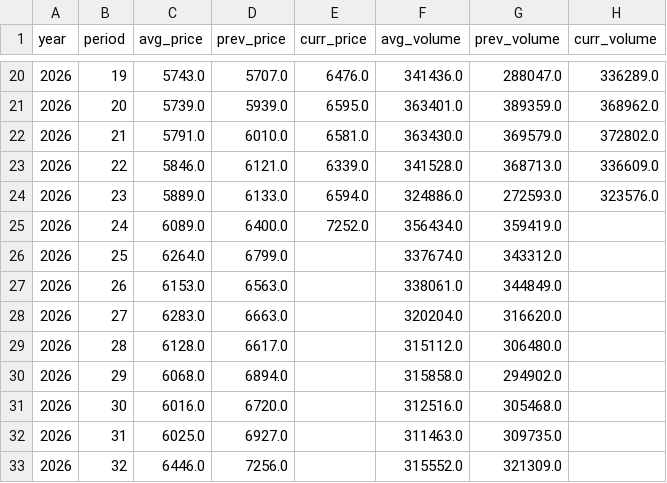
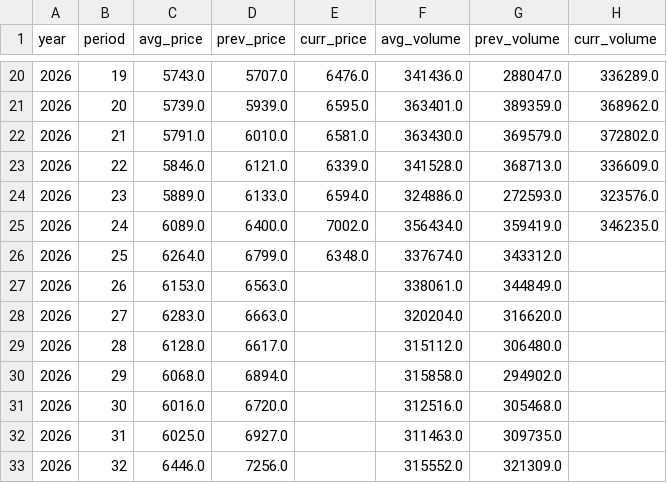
Before and after one commit to seonghwanjhee-ux/pig-price, a CSV file: pig_supply_week.csv, drawn as a sheet; only a part is shown, gaps mark what is left out.

```diff
--- a/pig_supply_week.csv
+++ b/pig_supply_week.csv
@@ -24,4 +24,4 @@
 2026,23,5889.0,6133.0,6594.0,324886.0,272593.0,323576.0
-2026,24,6089.0,6400.0,7252.0,356434.0,359419.0,
-2026,25,6264.0,6799.0,,337674.0,343312.0,
+2026,24,6089.0,6400.0,7002.0,356434.0,359419.0,346235.0
+2026,25,6264.0,6799.0,6348.0,337674.0,343312.0,
 2026,26,6153.0,6563.0,,338061.0,344849.0,
```
Also changed, not shown: pig_supply_month.csv.
